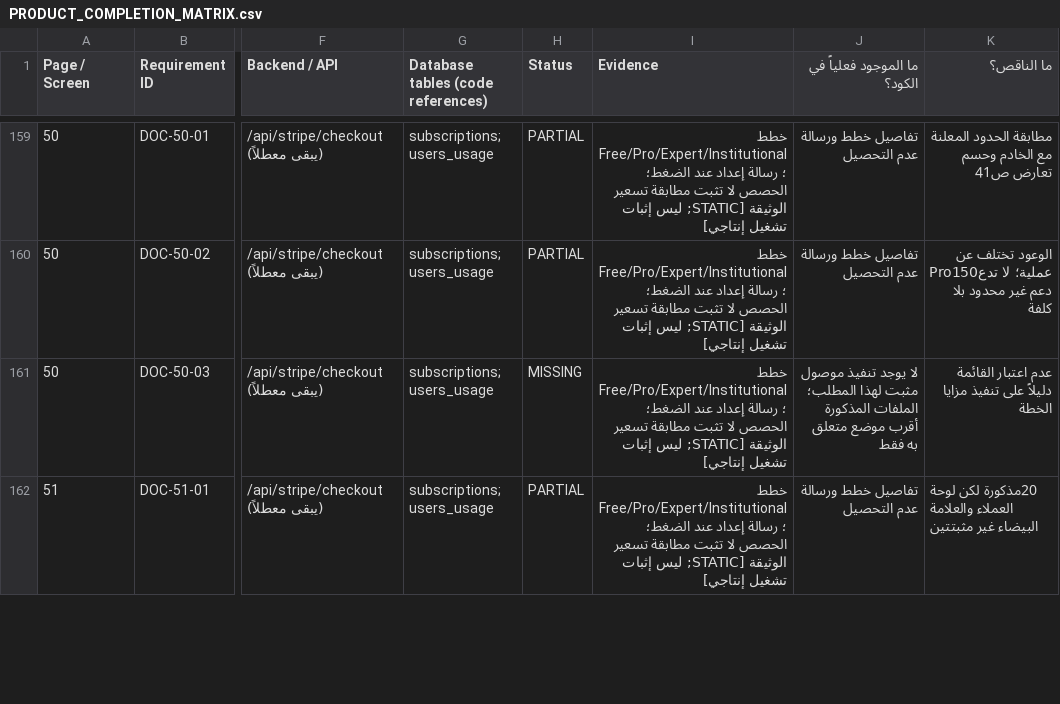
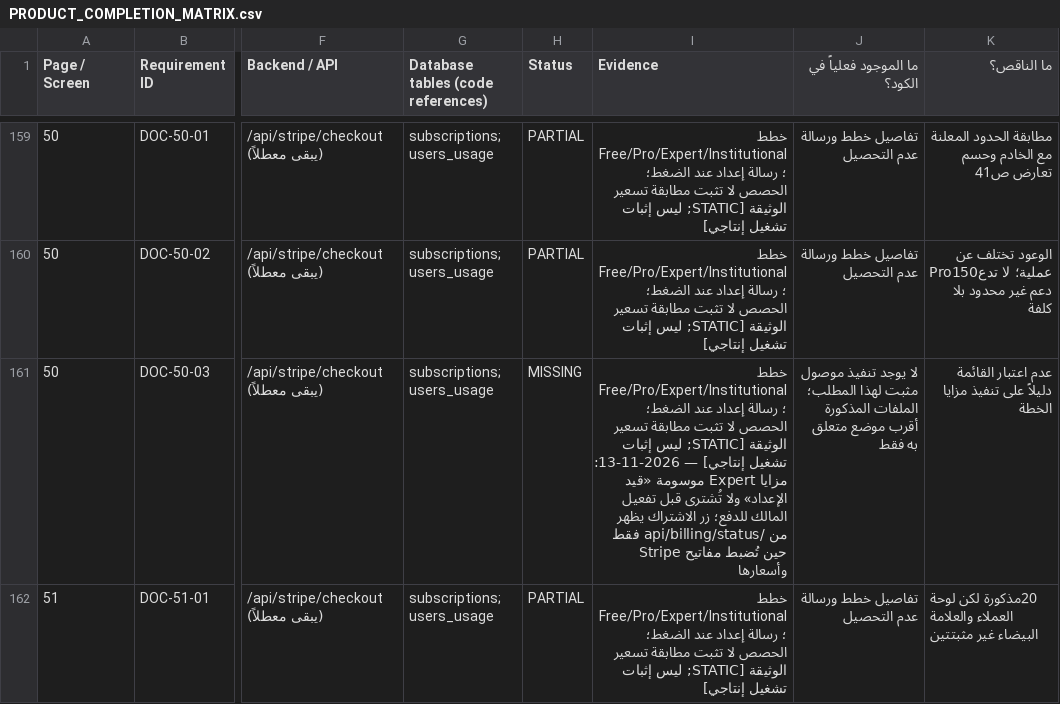
Before and after one commit to wahaaico-ui/waha-ai, a CSV file: docs/architecture/PRODUCT_COMPLETION_MATRIX.csv, drawn as a sheet; only a part is shown, gaps mark what is left out; the diff covers the shown part only; the diff names each change by its address in the sheet, - before the commit and + after, or states it on an @@ line.

```diff
--- a/docs/architecture/PRODUCT_COMPLETION_MATRIX.csv
+++ b/docs/architecture/PRODUCT_COMPLETION_MATRIX.csv
-I161 (Evidence): …تشغيل إنتاجي]
+I161 (Evidence): …تشغيل إنتاجي] — 2026-11-13: مزايا Expert موسومة «قيد الإعداد» ولا تُشترى قبل تفعيل المالك للدفع؛ زر الاشتراك يظهر من /api/billing/status فقط حين تُضبط مفاتيح Stripe وأسعارها
```
Also changed, not shown: 17 edited cells elsewhere in this file, 22 other files.
